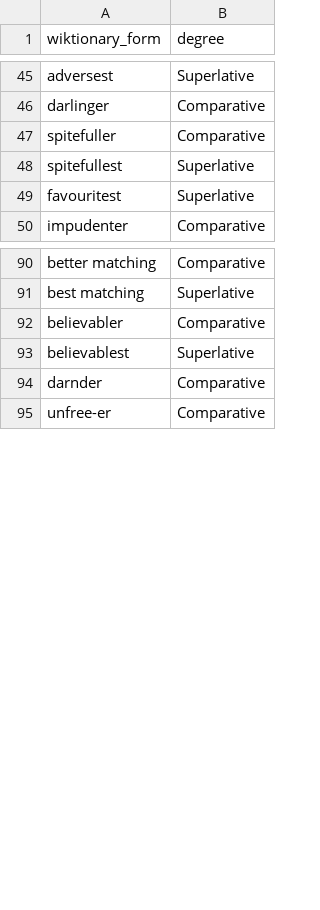
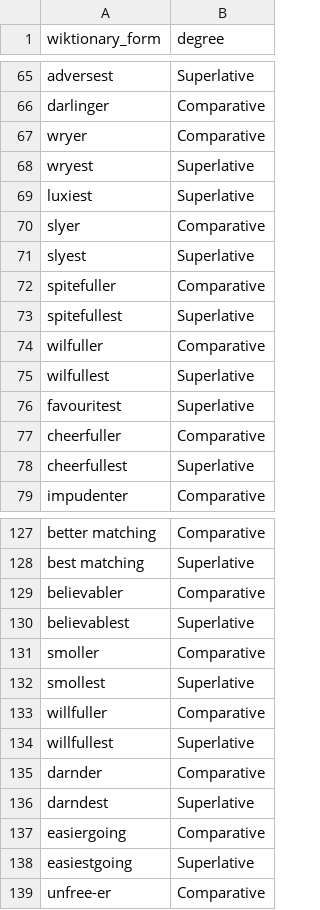
Before and after one commit to gold-silver-copper/english, a CSV file: extractor/adj_check.csv, drawn as a sheet; only a part is shown, gaps mark what is left out; the diff covers the shown part only; the diff names each change by its address in the sheet, - before the commit and + after, or states it on an @@ line.

```diff
--- a/extractor/adj_check.csv
+++ b/extractor/adj_check.csv
+row 67: wryer | Comparative
+row 68: wryest | Superlative
+row 69: luxiest | Superlative
+row 70: slyer | Comparative
+row 71: slyest | Superlative
+row 74: wilfuller | Comparative
+row 75: wilfullest | Superlative
+row 77: cheerfuller | Comparative
+row 78: cheerfullest | Superlative
+row 131: smoller | Comparative
+row 132: smollest | Superlative
+row 133: willfuller | Comparative
+row 134: willfullest | Superlative
+row 136: darndest | Superlative
+row 137: easiergoing | Comparative
+row 138: easiestgoing | Superlative
```
Also changed, not shown: 30 added rows elsewhere in this file, extractor/adjectives.csv, extractor/nouns_with_plurals.csv, 6 other files.
